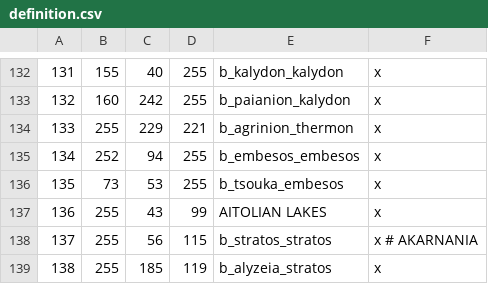
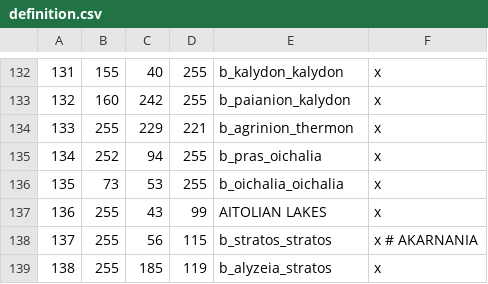
Before and after one commit to rickinator9/ApotheosisTheHellenisticAge, a CSV file: map_data/definition.csv, drawn as a sheet; only a part is shown, gaps mark what is left out; the diff covers the shown part only.

```diff
--- a/map_data/definition.csv
+++ b/map_data/definition.csv
@@ -134,4 +134,4 @@
 133;255;229;221;b_agrinion_thermon;x
-134;252;94;255;b_embesos_embesos;x
-135;73;53;255;b_tsouka_embesos;x
+134;252;94;255;b_pras_oichalia;x
+135;73;53;255;b_oichalia_oichalia;x
 136;255;43;99;AITOLIAN LAKES;x
```
Also changed, not shown: 1 added row and 16 edited cells elsewhere in this file, 15 other files.
